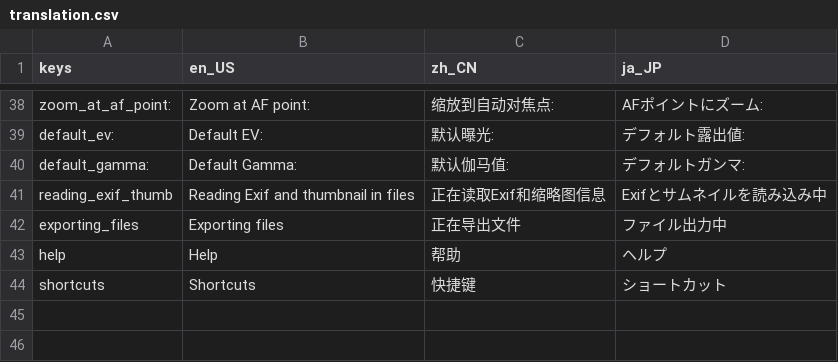
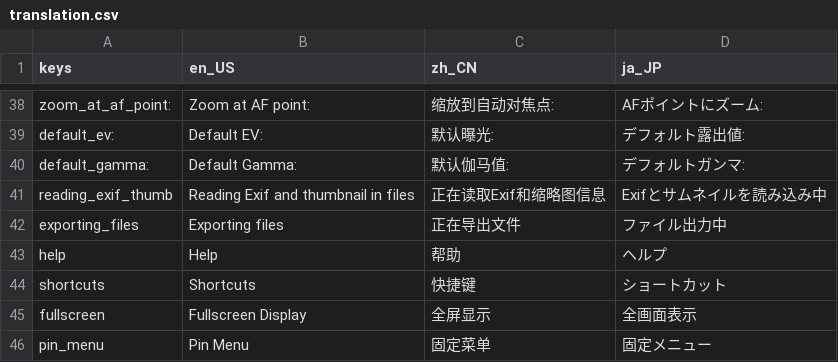
Before and after one commit to RawLabo/QuickRawPicker, a CSV file: GUI/Asset/Translation/translation.csv, drawn as a sheet; only a part is shown, gaps mark what is left out; the diff names each change by its address in the sheet, - before the commit and + after, or states it on an @@ line.

Commit message:
using new menu

```diff
--- a/GUI/Asset/Translation/translation.csv
+++ b/GUI/Asset/Translation/translation.csv
+row 45: fullscreen | Fullscreen Display | 全屏显示 | 全画面表示
+row 46: pin_menu | Pin Menu | 固定菜单 | 固定メニュー
```
Also changed, not shown: 6 other files.
